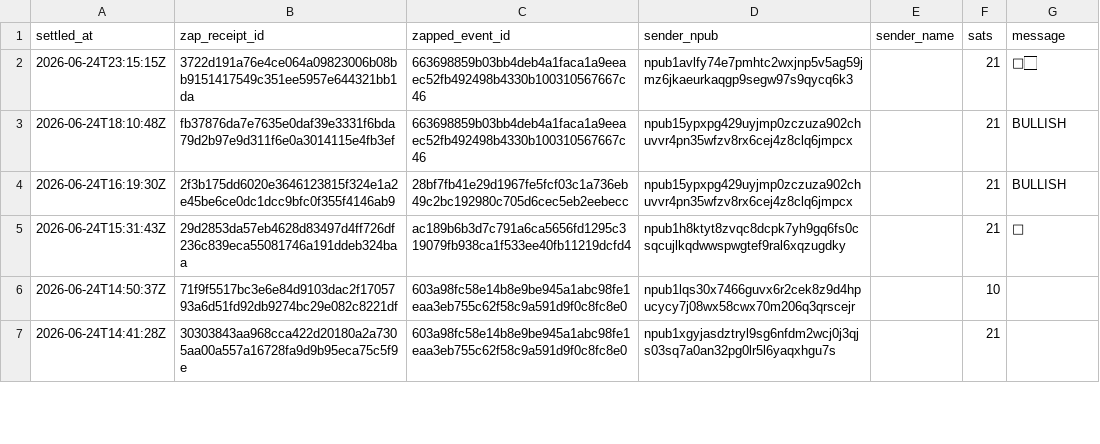
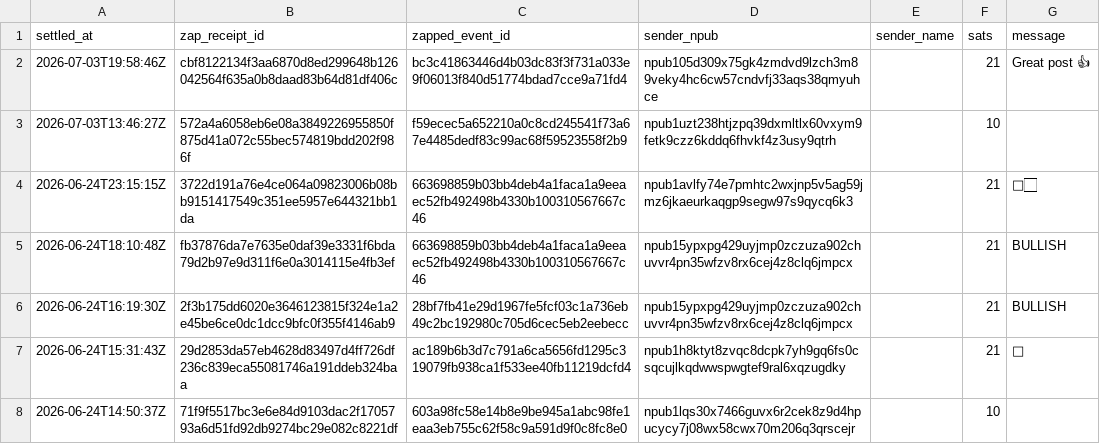
Before and after one commit to ReedBTC/localbitcoiners, a CSV file: data/zaps.csv, drawn as a sheet; only a part is shown; the shorter side is filled out with more unchanged rows; the diff names each change by its address in the sheet, - before the commit and + after, or states it on an @@ line.

```diff
--- a/data/zaps.csv
+++ b/data/zaps.csv
+row 2: 2026-07-03T19:58:46Z | cbf8122134f3aa6870d8ed299648b126042564f635a0b8daad83b64d81df406c | bc3c41863446d4b03dc83f3f731a033e9f06013f840d51774bdad7cce9a71fd4 | npub105d309x75gk4zmdvd9lzch3m89veky4hc6cw57cndvfj33aqs38qmyuhce |  | 21 | Great post 👍
+row 3: 2026-07-03T13:46:27Z | 572a4a6058eb6e08a3849226955850f875d41a072c55bec574819bdd202f986f | f59ecec5a652210a0c8cd245541f73a67e4485dedf83c99ac68f59523558f2b9 | npub1uzt238htjzpq39dxmltlx60vxym9fetk9czz6kddq6fhvkf4z3usy9qtrh |  | 10
```
Also changed, not shown: data/fountain-api.csv, data/sats.csv, 3 other files.
